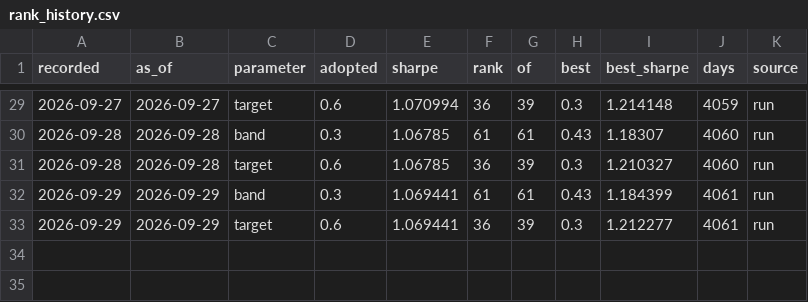
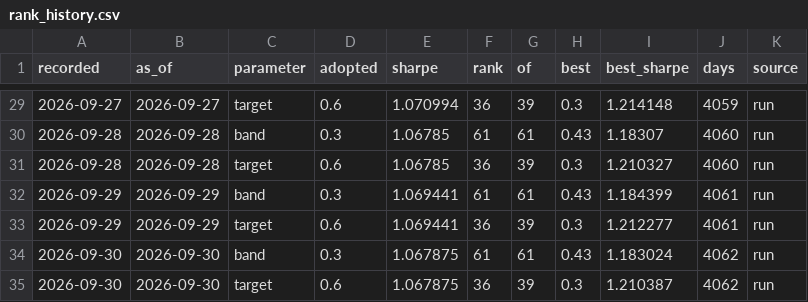
Before and after one commit to quasinbox-netizen/EP6, a CSV file: data/processed/rank_history.csv, drawn as a sheet; only a part is shown, gaps mark what is left out.

```diff
--- a/data/processed/rank_history.csv
+++ b/data/processed/rank_history.csv
@@ -33 +33,3 @@ recorded,as_of,parameter,adopted,sharpe,rank,of,best,best_sharpe,days,source
 2026-09-29,2026-09-29,target,0.6,1.069441,36,39,0.3,1.212277,4061,run
+2026-09-30,2026-09-30,band,0.3,1.067875,61,61,0.43,1.183024,4062,run
+2026-09-30,2026-09-30,target,0.6,1.067875,36,39,0.3,1.210387,4062,run
```
Also changed, not shown: data/processed/sizing_comparison.csv, data/processed/sizing_sweep.csv, 9 other files.
